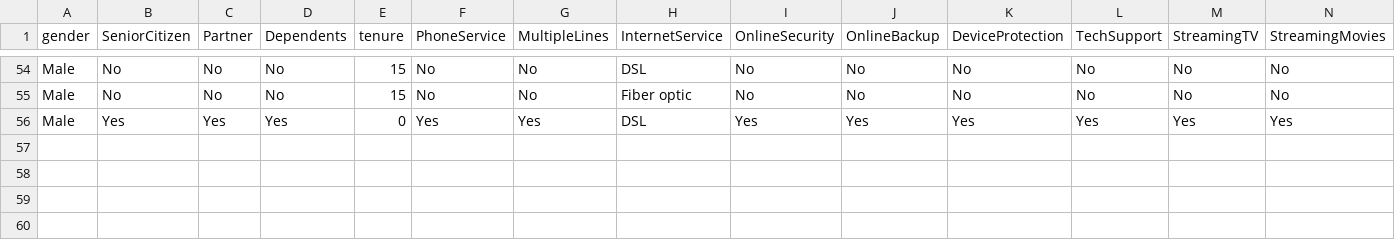
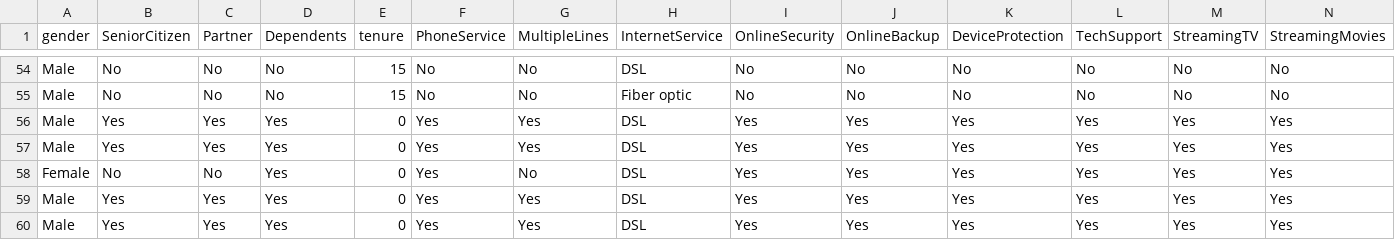
Before and after one commit to damzking/TELCO-CHURN-APP, a CSV file: Data/history.csv, drawn as a sheet; only a part is shown, gaps mark what is left out; rows hold the shown columns only; the diff names each change by its address in the sheet, - before the commit and + after, or states it on an @@ line.

Commit message:
history complete

```diff
--- a/Data/history.csv
+++ b/Data/history.csv
+row 57: Male | Yes | Yes | Yes | 0 | Yes | Yes | DSL | Yes | Yes | Yes | Yes | Yes | Yes
+row 58: Female | No | No | Yes | 0 | Yes | No | DSL | Yes | Yes | Yes | Yes | Yes | Yes
+row 59: Male | Yes | Yes | Yes | 0 | Yes | Yes | DSL | Yes | Yes | Yes | Yes | Yes | Yes
+row 60: Male | Yes | Yes | Yes | 0 | Yes | Yes | DSL | Yes | Yes | Yes | Yes | Yes | Yes
```
Also changed, not shown: 1 other file.
